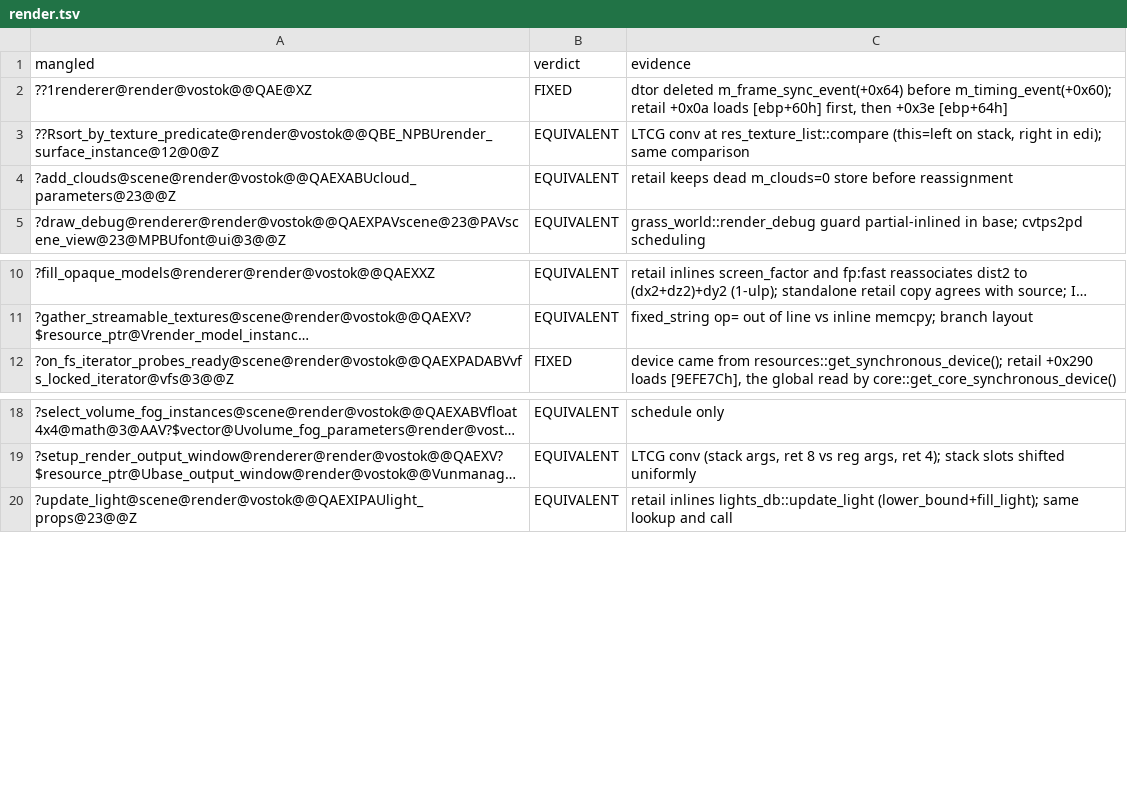
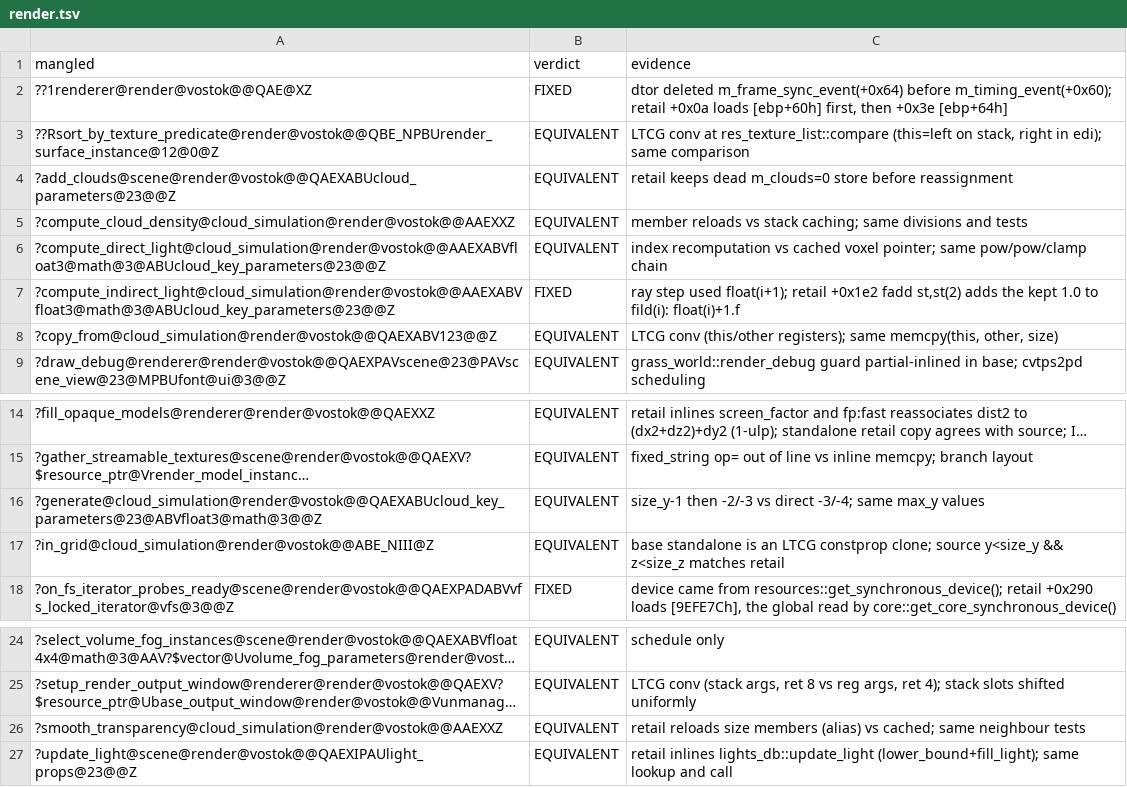
Before and after one commit to srp-survarium/vostok, a TSV file: docs/binary_matching/behavior_audit/render.tsv, drawn as a sheet; only a part is shown, gaps mark what is left out; long unchanged cells end in …; the diff names each change by its address in the sheet, - before the commit and + after, or states it on an @@ line.

```diff
--- a/docs/binary_matching/behavior_audit/render.tsv
+++ b/docs/binary_matching/behavior_audit/render.tsv
+row 5: ?compute_cloud_density@cloud_simulation@render@vostok@@AAEXXZ | EQUIVALENT | member reloads vs stack caching; same divisions and tests
+row 6: ?compute_direct_light@cloud_simulation@render@vostok@@AAEXABVfloat3@math@3@ABUcloud_key_parameters@23@@Z | EQUIVALENT | index recomputation vs cached voxel pointer; same pow/pow/clamp chain
+row 7: ?compute_indirect_light@cloud_simulation@render@vostok@@AAEXABVfloat3@math@3@ABUcloud_key_parameters@23@@Z | FIXED | ray step used float(i+1); retail +0x1e2 fadd st,st(2) adds the kept 1.0 to fild(i): float(i)+1.f
+row 8: ?copy_from@cloud_simulation@render@vostok@@QAEXABV123@@Z | EQUIVALENT | LTCG conv (this/other registers); same memcpy(this, other, size)
+row 16: ?generate@cloud_simulation@render@vostok@@QAEXABUcloud_key_parameters@23@ABVfloat3@math@3@@Z | EQUIVALENT | size_y-1 then -2/-3 vs direct -3/-4; same max_y values
+row 17: ?in_grid@cloud_simulation@render@vostok@@ABE_NIII@Z | EQUIVALENT | base standalone is an LTCG constprop clone; source y<size_y && z<size_z matches retail
+row 26: ?smooth_transparency@cloud_simulation@render@vostok@@AAEXXZ | EQUIVALENT | retail reloads size members (alias) vs cached; same neighbour tests
```
Also changed, not shown: 1 other file.
